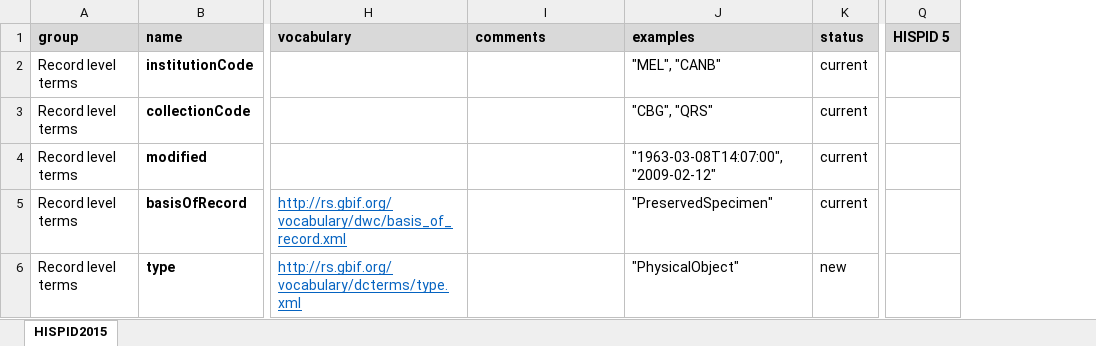
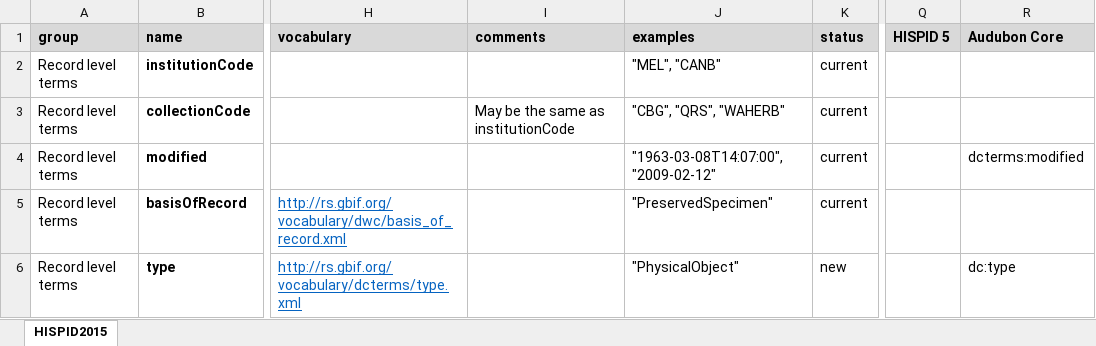
Before and after one commit to hiscom/hispid, an Excel workbook: HISPID2015.xlsx, sheet HISPID2015, drawn as a sheet; only a part is shown, gaps mark what is left out; values as stored, in another font and other column widths than the file's, no borders; the diff covers the shown part only; the diff names each change by its address in the sheet, - before the commit and + after, or states it on an @@ line.

Commit message:
Renamed VoucherFlag to VoucherFor.  Added organismQuantityType and multiple media item fields.  Added column for Audubon Core mappings.  Add comments to other fields that are under consideration

```diff
--- a/HISPID2015.xlsx (sheet HISPID2015)
+++ b/HISPID2015.xlsx (sheet HISPID2015)
+column R (Audubon Core), rows 4-6: dcterms:modified |  | dc:type
-I3 (comments): (empty)
+I3 (comments): May be the same as institutionCode
-J3 (examples): "CBG", "QRS"
+J3 (examples): "CBG", "QRS", "WAHERB"
```
Also changed, not shown: 26 added rows, 17 edited cells and cell formats elsewhere in this sheet.
